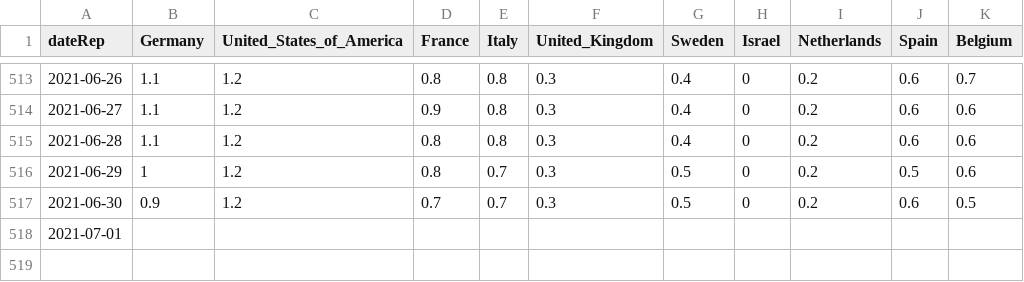
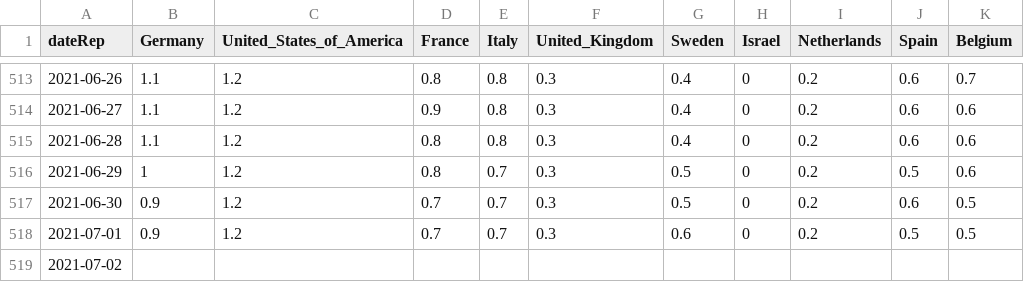
Before and after one commit to Scienzainrete/covid-19, a CSV file: ecdc_morti_100k.csv, drawn as a sheet; only a part is shown, gaps mark what is left out.

```diff
--- a/ecdc_morti_100k.csv
+++ b/ecdc_morti_100k.csv
@@ -517,2 +517,3 @@
 "2021-06-30",0.9,1.2,0.7,0.7,0.3,0.5,0,0.2,0.6,0.5
-"2021-07-01",,,,,,,,,,
+"2021-07-01",0.9,1.2,0.7,0.7,0.3,0.6,0,0.2,0.5,0.5
+"2021-07-02",,,,,,,,,,
```
Also changed, not shown: ecdc_casi_100k.csv, ita_vaccini_80+_regioni.csv, 2 other files.
